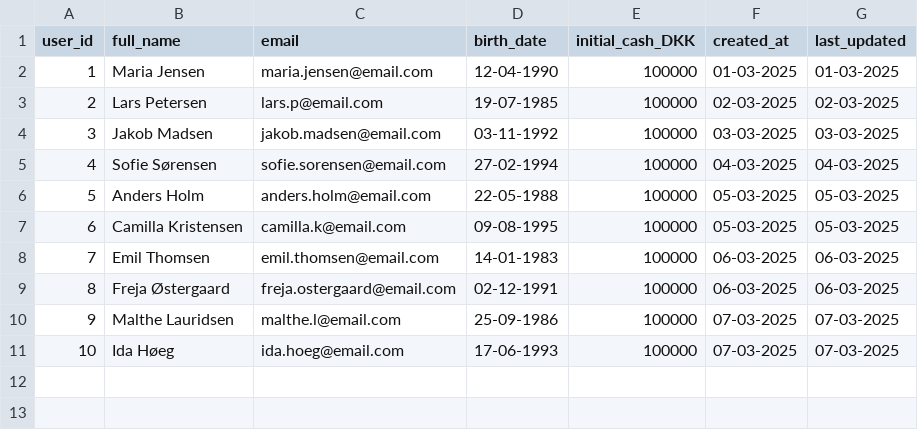
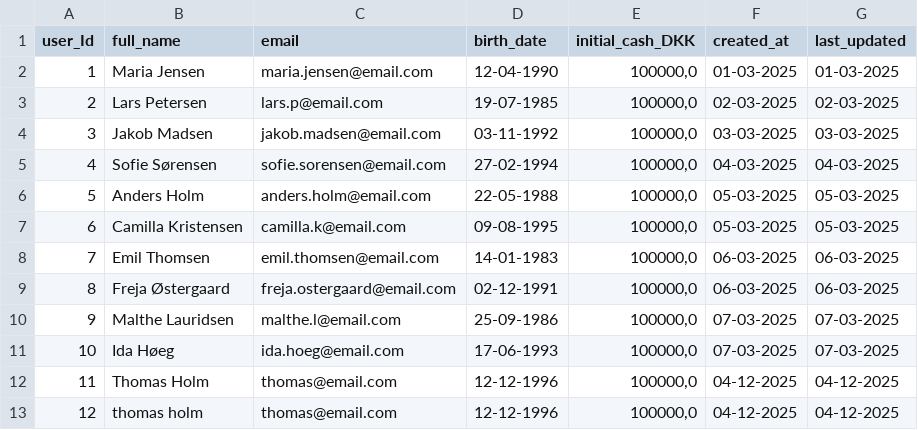
Before and after one commit to MartinWagnerThomsen/Gruppe-4--Datamatiker, a CSV file: Investeringsklubben/src/Files/users.csv, drawn as a sheet; the diff names each change by its address in the sheet, - before the commit and + after, or states it on an @@ line.

```diff
--- a/Investeringsklubben/src/Files/users.csv
+++ b/Investeringsklubben/src/Files/users.csv
@@ column A (user_Id) renumbered in row 1 @@
-E2:E11 (initial_cash_DKK): 100000
+E2:E11 (initial_cash_DKK): 100000,0
+row 12: 11 | Thomas Holm | thomas@email.com | 12-12-1996 | 100000,0 | 04-12-2025 | 04-12-2025
+row 13: 12 | thomas holm | thomas@email.com | 12-12-1996 | 100000,0 | 04-12-2025 | 04-12-2025
```
Also changed, not shown: Investeringsklubben/src/Files/loginCredentials.csv, out/production/Gruppe-4--Datamatiker/Files/users.csv, 17 other files.
